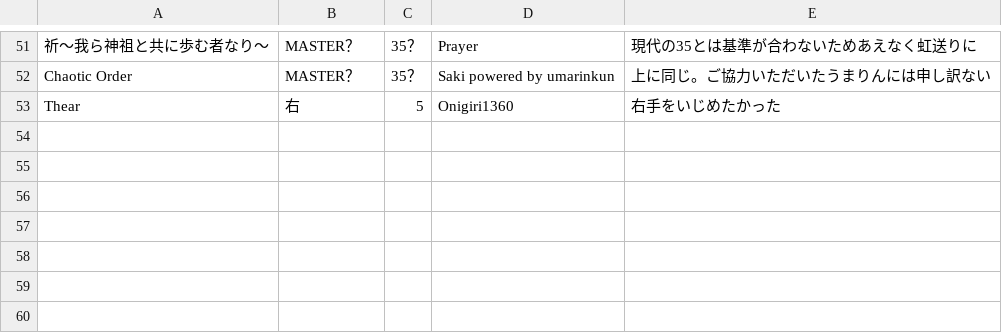
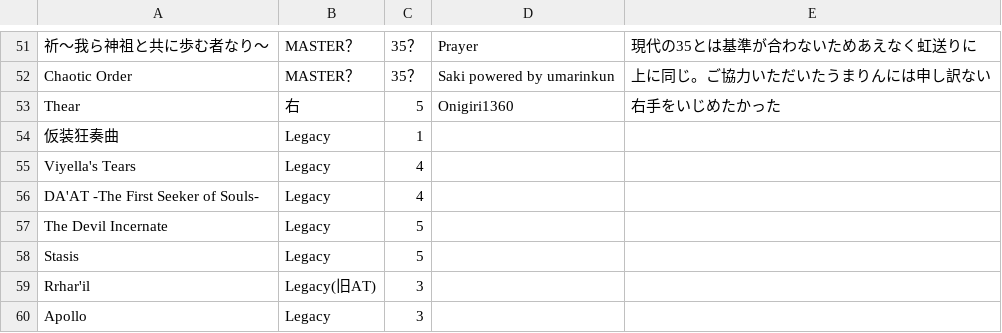
Before and after one commit to Onigiri1360/MalodyRandomBot, a CSV file: MalodySongs_WE.csv, drawn as a sheet; only a part is shown, gaps mark what is left out; the diff names each change by its address in the sheet, - before the commit and + after, or states it on an @@ line.

Commit message:
Update MalodySongs_WE.csv

```diff
--- a/MalodySongs_WE.csv
+++ b/MalodySongs_WE.csv
+row 54: 仮装狂奏曲 | Legacy | 1
+row 55: Viyella's Tears | Legacy | 4
+row 56: DA'AT -The First Seeker of Souls- | Legacy | 4
+row 57: The Devil Incernate | Legacy | 5
+row 58: Stasis | Legacy | 5
+row 59: Rrhar'il | Legacy(旧AT) | 3
+row 60: Apollo | Legacy | 3
```
